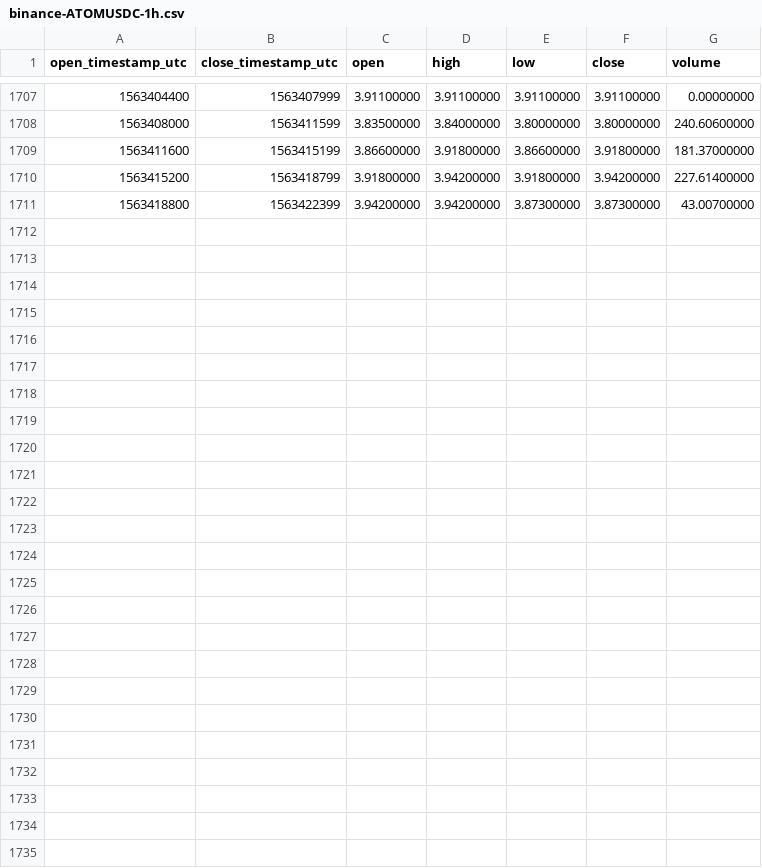
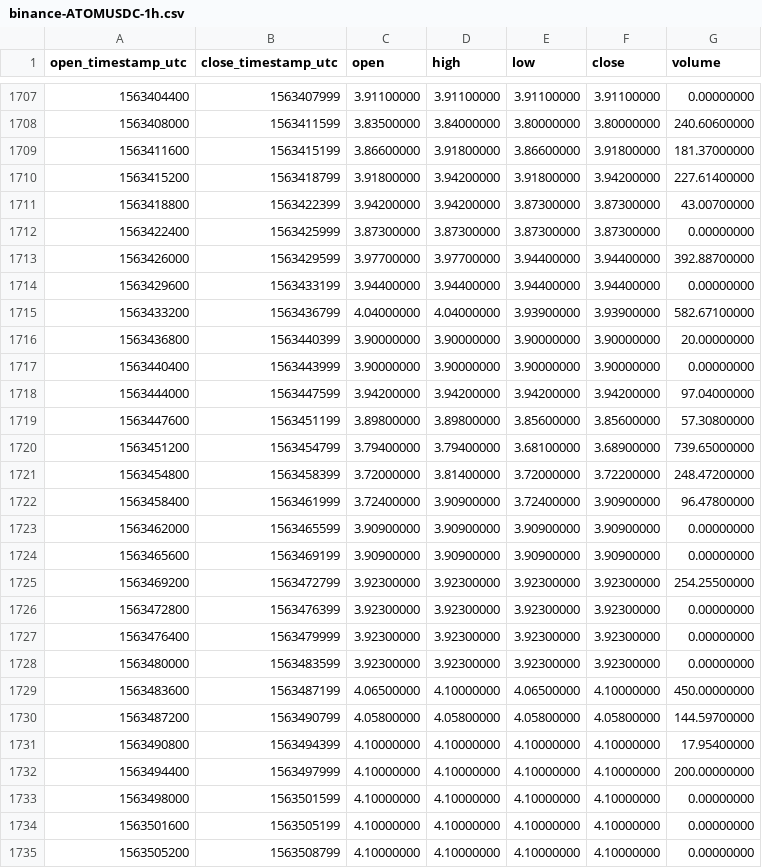
Before and after one commit to cryptobigbro/binance-ATOMUSDC, a CSV file: binance-ATOMUSDC-1h.csv, drawn as a sheet; only a part is shown, gaps mark what is left out.

Commit message:
Update OHLCV data.

```diff
--- a/binance-ATOMUSDC-1h.csv
+++ b/binance-ATOMUSDC-1h.csv
@@ -1711 +1711,25 @@ open_timestamp_utc,close_timestamp_utc,open,high,low,close,volume
 1563418800,1563422399,3.94200000,3.94200000,3.87300000,3.87300000,43.00700000
+1563422400,1563425999,3.87300000,3.87300000,3.87300000,3.87300000,0.00000000
+1563426000,1563429599,3.97700000,3.97700000,3.94400000,3.94400000,392.88700000
+1563429600,1563433199,3.94400000,3.94400000,3.94400000,3.94400000,0.00000000
+1563433200,1563436799,4.04000000,4.04000000,3.93900000,3.93900000,582.67100000
+1563436800,1563440399,3.90000000,3.90000000,3.90000000,3.90000000,20.00000000
+1563440400,1563443999,3.90000000,3.90000000,3.90000000,3.90000000,0.00000000
+1563444000,1563447599,3.94200000,3.94200000,3.94200000,3.94200000,97.04000000
+1563447600,1563451199,3.89800000,3.89800000,3.85600000,3.85600000,57.30800000
+1563451200,1563454799,3.79400000,3.79400000,3.68100000,3.68900000,739.65000000
+1563454800,1563458399,3.72000000,3.81400000,3.72000000,3.72200000,248.47200000
+1563458400,1563461999,3.72400000,3.90900000,3.72400000,3.90900000,96.47800000
+1563462000,1563465599,3.90900000,3.90900000,3.90900000,3.90900000,0.00000000
+1563465600,1563469199,3.90900000,3.90900000,3.90900000,3.90900000,0.00000000
+1563469200,1563472799,3.92300000,3.92300000,3.92300000,3.92300000,254.25500000
+1563472800,1563476399,3.92300000,3.92300000,3.92300000,3.92300000,0.00000000
+1563476400,1563479999,3.92300000,3.92300000,3.92300000,3.92300000,0.00000000
+1563480000,1563483599,3.92300000,3.92300000,3.92300000,3.92300000,0.00000000
+1563483600,1563487199,4.06500000,4.10000000,4.06500000,4.10000000,450.00000000
+1563487200,1563490799,4.05800000,4.05800000,4.05800000,4.05800000,144.59700000
+1563490800,1563494399,4.10000000,4.10000000,4.10000000,4.10000000,17.95400000
+1563494400,1563497999,4.10000000,4.10000000,4.10000000,4.10000000,200.00000000
+1563498000,1563501599,4.10000000,4.10000000,4.10000000,4.10000000,0.00000000
+1563501600,1563505199,4.10000000,4.10000000,4.10000000,4.10000000,0.00000000
+1563505200,1563508799,4.10000000,4.10000000,4.10000000,4.10000000,0.00000000
```
Also changed, not shown: binance-ATOMUSDC-1d.csv.
